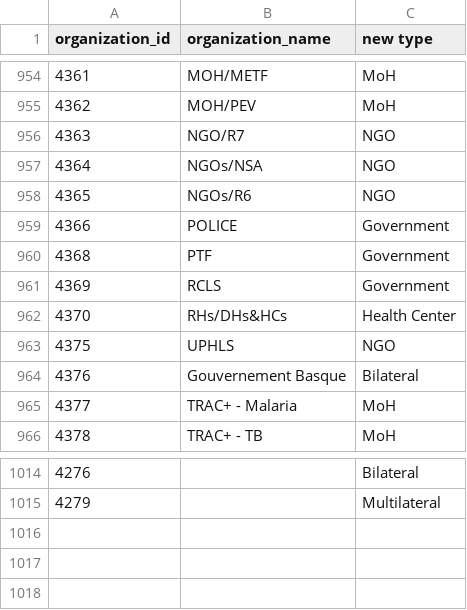
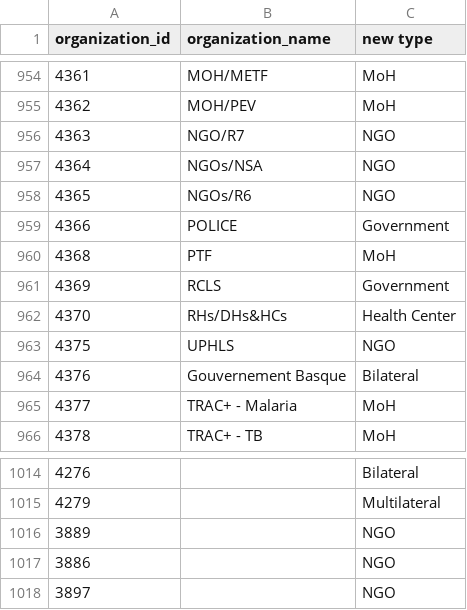
Before and after one commit to siyelo/hrtv1, a CSV file: db/fixes/update_org_types.csv, drawn as a sheet; only a part is shown, gaps mark what is left out.

Commit message:
fix last bad org types

```diff
--- a/db/fixes/update_org_types.csv
+++ b/db/fixes/update_org_types.csv
@@ -959,3 +959,3 @@
 4366,"POLICE","Government"
-4368,"PTF","Government"
+4368,"PTF","MoH"
 4369,"RCLS","Government"
@@ -1015 +1015,4 @@
 4279,,"Multilateral"
+3889,,"NGO"
+3886,,"NGO"
+3897,,"NGO"
```
Also changed, not shown: 1 other file.
